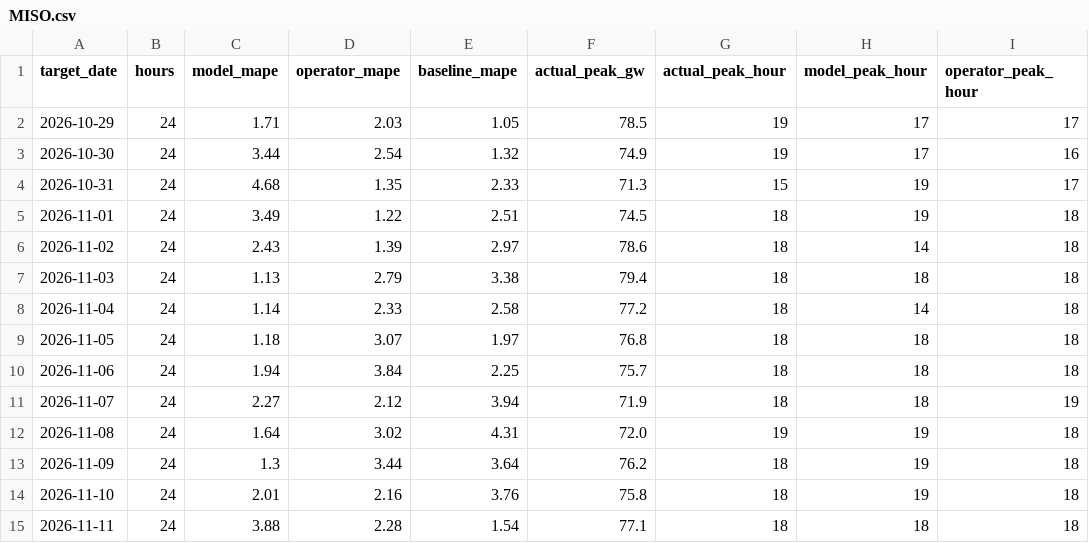
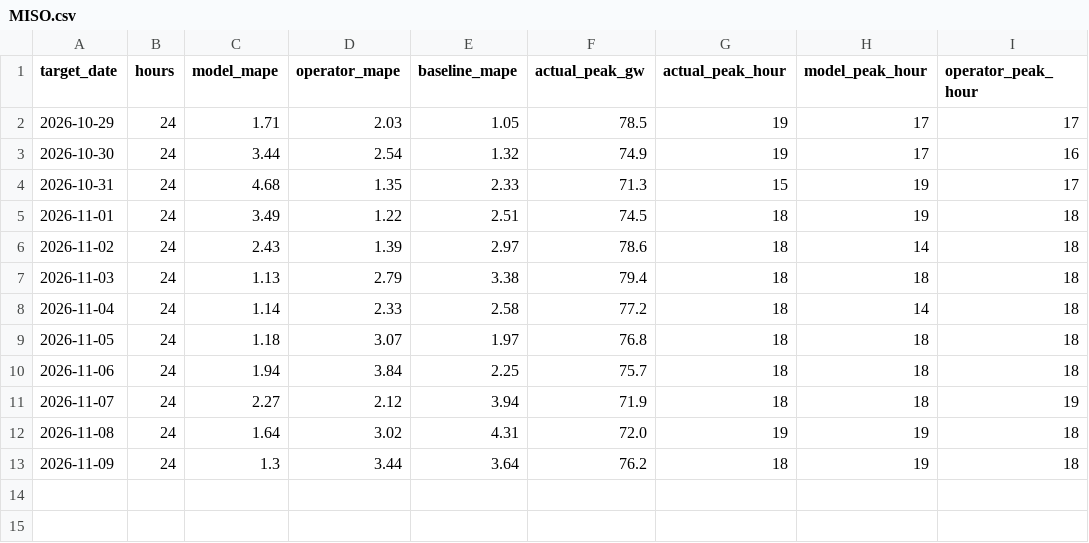
Before and after one commit to ShawanaZulfiqar/GridForecast, a CSV file: data/scoreboard/MISO.csv, drawn as a sheet.

```diff
--- a/data/scoreboard/MISO.csv
+++ b/data/scoreboard/MISO.csv
@@ -13,3 +13 @@ target_date,hours,model_mape,operator_mape,baseline_mape,actual_peak_gw,actual_p
 2026-11-09,24,1.3,3.44,3.64,76.2,18,19,18
-2026-11-10,24,2.01,2.16,3.76,75.8,18,19,18
-2026-11-11,24,3.88,2.28,1.54,77.1,18,18,18
```
Also changed, not shown: data/scoreboard/CAISO.csv, data/scoreboard/ERCOT.csv, 21 other files.
